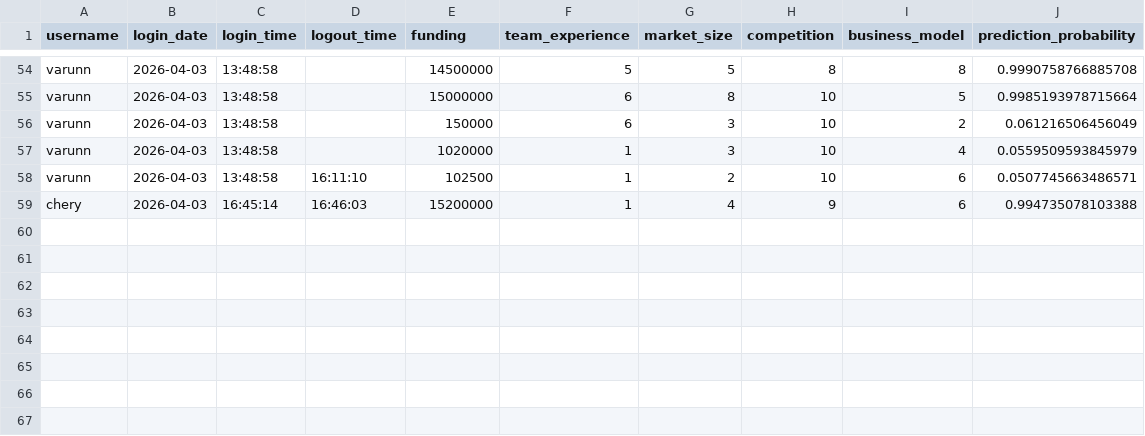
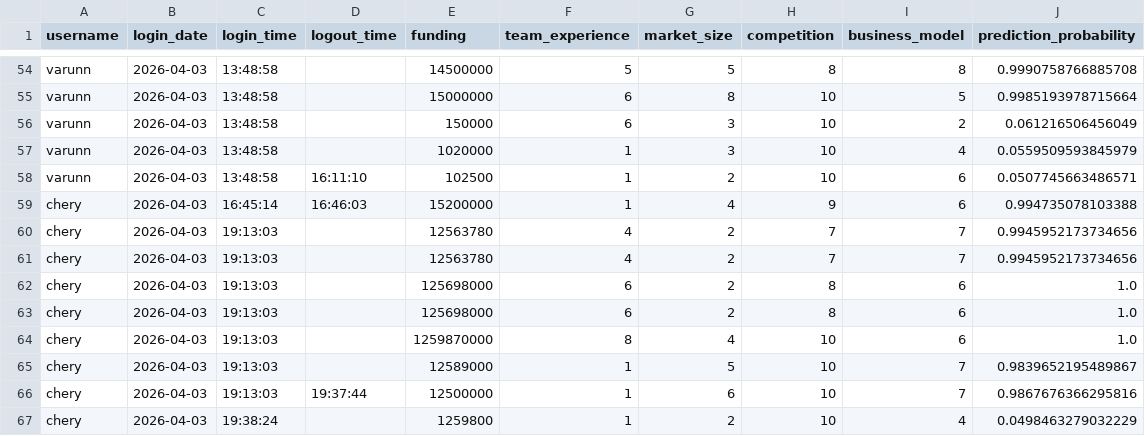
Before and after one commit to smitpatelai/collegeprectice, a CSV file: python program/Collage code/user_activity.csv, drawn as a sheet; only a part is shown, gaps mark what is left out.

```diff
--- a/python program/Collage code/user_activity.csv
+++ b/python program/Collage code/user_activity.csv
@@ -59 +59,9 @@ varunn,2026-04-03,13:48:58,16:11:10,102500,1,2,10,6,0.0507745663486571
 chery,2026-04-03,16:45:14,16:46:03,15200000,1,4,9,6,0.994735078103388
+chery,2026-04-03,19:13:03,,12563780,4,2,7,7,0.9945952173734656
+chery,2026-04-03,19:13:03,,12563780,4,2,7,7,0.9945952173734656
+chery,2026-04-03,19:13:03,,125698000,6,2,8,6,1.0
+chery,2026-04-03,19:13:03,,125698000,6,2,8,6,1.0
+chery,2026-04-03,19:13:03,,1259870000,8,4,10,6,1.0
+chery,2026-04-03,19:13:03,,12589000,1,5,10,7,0.9839652195489867
+chery,2026-04-03,19:13:03,19:37:44,12500000,1,6,10,7,0.9867676366295816
+chery,2026-04-03,19:38:24,,1259800,1,2,10,4,0.0498463279032229
```
Also changed, not shown: 4 other files.
